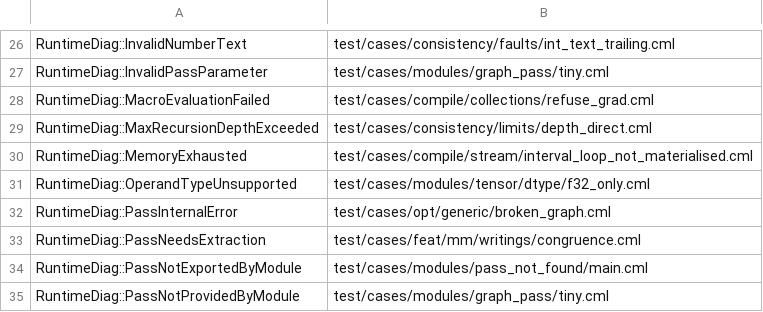
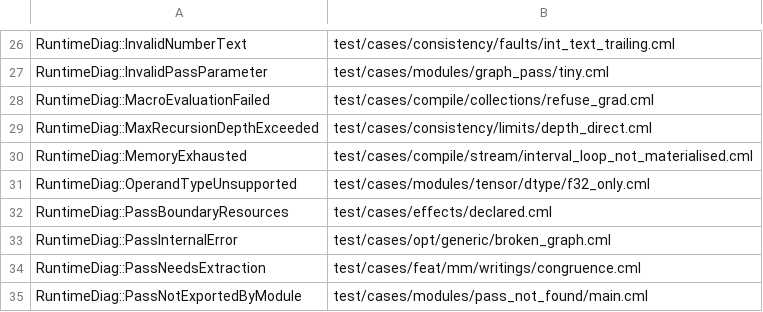
Before and after one commit to OpenCML/Camel, a TSV file: diagnostics/examples.tsv, drawn as a sheet; only a part is shown, gaps mark what is left out; the shorter side is filled out with more unchanged rows.

Commit message:
effects: the boundary check reads the language's ambient resources only
A module may declare a resource of its own (`tiles:driver`) and a pass of that module may bring it
into the program; that is the module's business, not a change to what the program does to state it
does not own. So the comparison covers the resources the language gives every program -- stdout,
stderr, stdin, clock, env, fs -- and the regenerated catalogue comes with the row this commit
adds.

```diff
--- a/diagnostics/examples.tsv
+++ b/diagnostics/examples.tsv
@@ -31,2 +31,3 @@ RuntimeDiag::MemoryExhausted	test/cases/compile/stream/interval_loop_not_materia
 RuntimeDiag::OperandTypeUnsupported	test/cases/modules/tensor/dtype/f32_only.cml
+RuntimeDiag::PassBoundaryResources	test/cases/effects/declared.cml
 RuntimeDiag::PassInternalError	test/cases/opt/generic/broken_graph.cml
```
Also changed, not shown: 2 other files.
